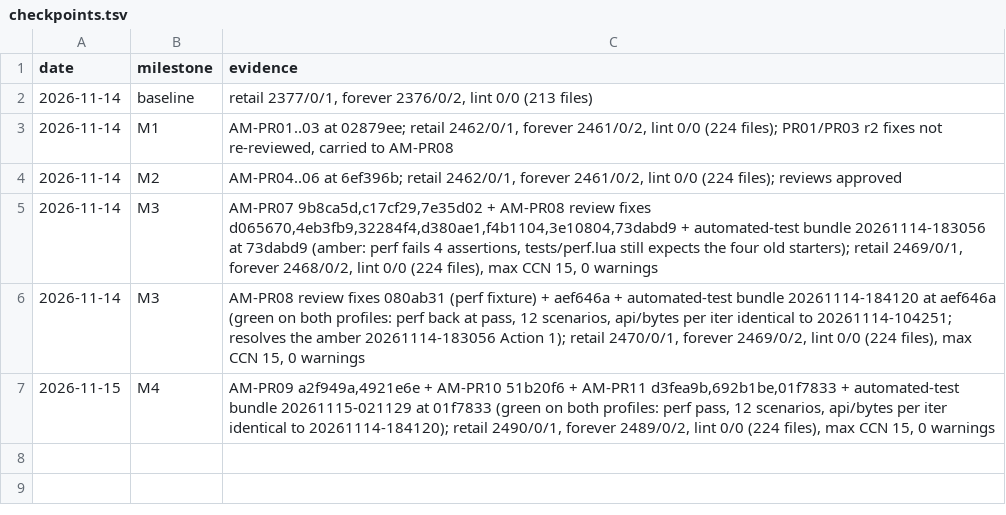
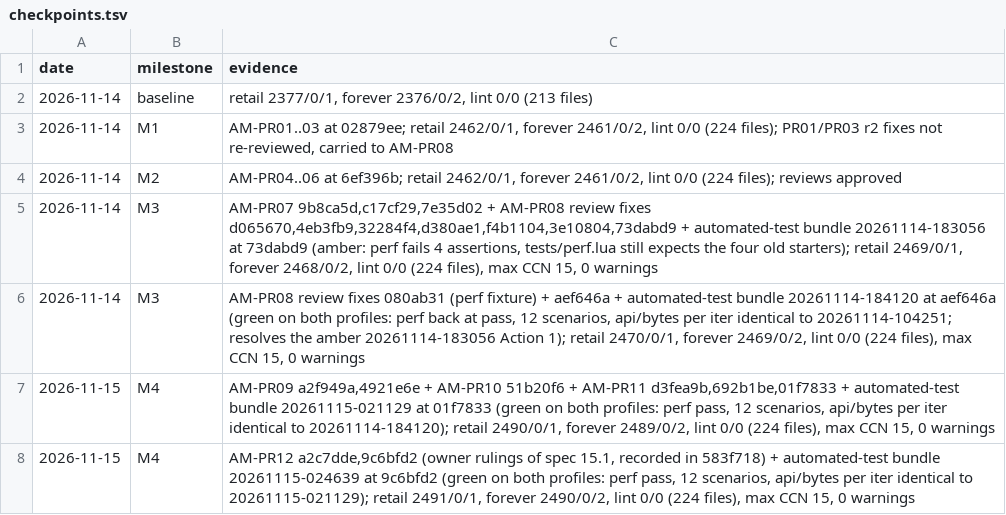
Before and after one commit to tusharsaxena/AuraMaster, a TSV file: docs/superpowers/plans/2026-11-14-auramaster-presets/checkpoints.tsv, drawn as a sheet; the diff names each change by its address in the sheet, - before the commit and + after, or states it on an @@ line.

```diff
--- a/docs/superpowers/plans/2026-11-14-auramaster-presets/checkpoints.tsv
+++ b/docs/superpowers/plans/2026-11-14-auramaster-presets/checkpoints.tsv
+row 8: 2026-11-15 | M4 | AM-PR12 a2c7dde,9c6bfd2 (owner rulings of spec 15.1, recorded in 583f718) + automated-test bundle 20261115-024639 at 9c6bfd2 (green on both profiles: perf pass, 12 scenarios, api/bytes per iter identical to 20261115-021129); retail 2491/0/1, forever 2490/0/2, lint 0/0 (224 files), max CCN 15, 0 warnings
```
Also changed, not shown: 10 other files.
